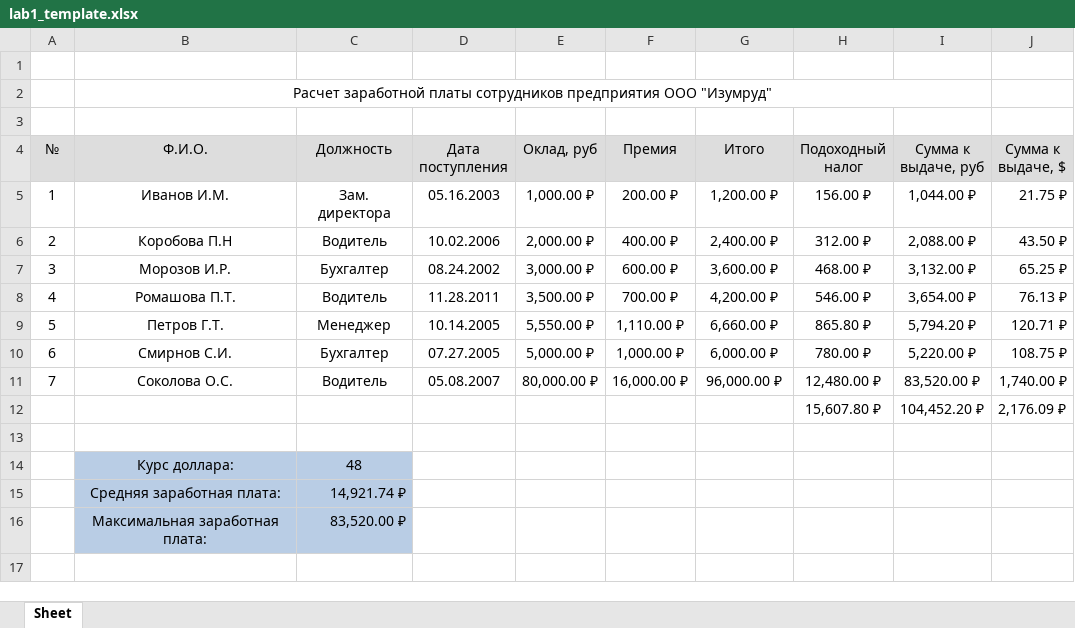
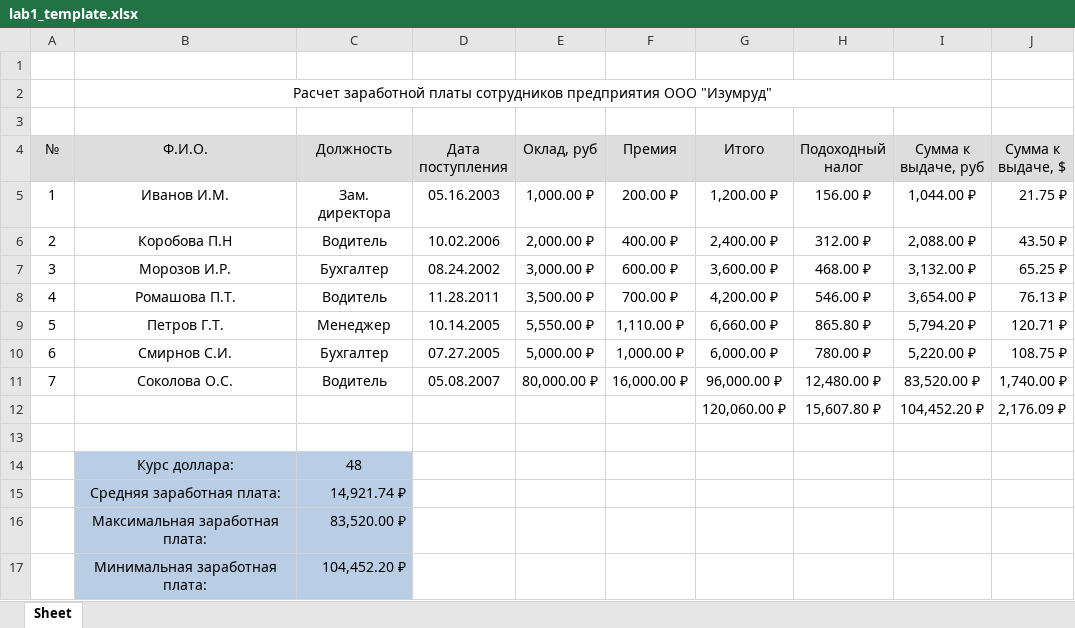
Before and after one commit to vesloguzov/xls-lab, an Excel workbook: lab1_template.xlsx, sheet Sheet, drawn as a sheet; values as stored, in another font and other column widths than the file's, no borders; the diff names each change by its address in the sheet, - before the commit and + after, or states it on an @@ line.

```diff
--- a/lab1_template.xlsx (sheet Sheet)
+++ b/lab1_template.xlsx (sheet Sheet)
-G12 (Итого): (empty)
+G12 (Итого): 120,060.00 ₽
+row 17:  | Минимальная заработная плата: | 104,452.20 ₽
```
Also changed, not shown: formulas that keep their value, 1 other file.
